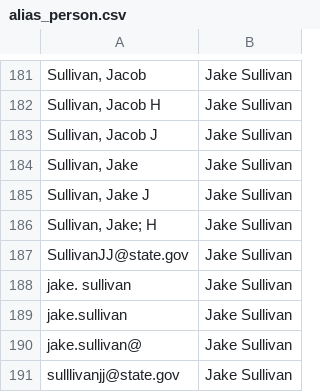
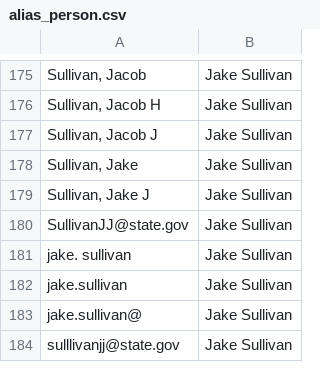
Before and after one commit to benhamner/hillary-clinton-emails, a CSV file: versionedInput/alias_person.csv, drawn as a sheet; only a part is shown, gaps mark what is left out; removed rows and columns are numbered as before the commit, all else as after; the diff covers the shown part only; the diff names each change by its address in the sheet, - before the commit and + after, or states it on an @@ line.

```diff
--- a/versionedInput/alias_person.csv
+++ b/versionedInput/alias_person.csv
-row 186: Sullivan, Jake; H | Jake Sullivan
```
Also changed, not shown: 1 added row and 7 removed rows elsewhere in this file, 1 other file.
